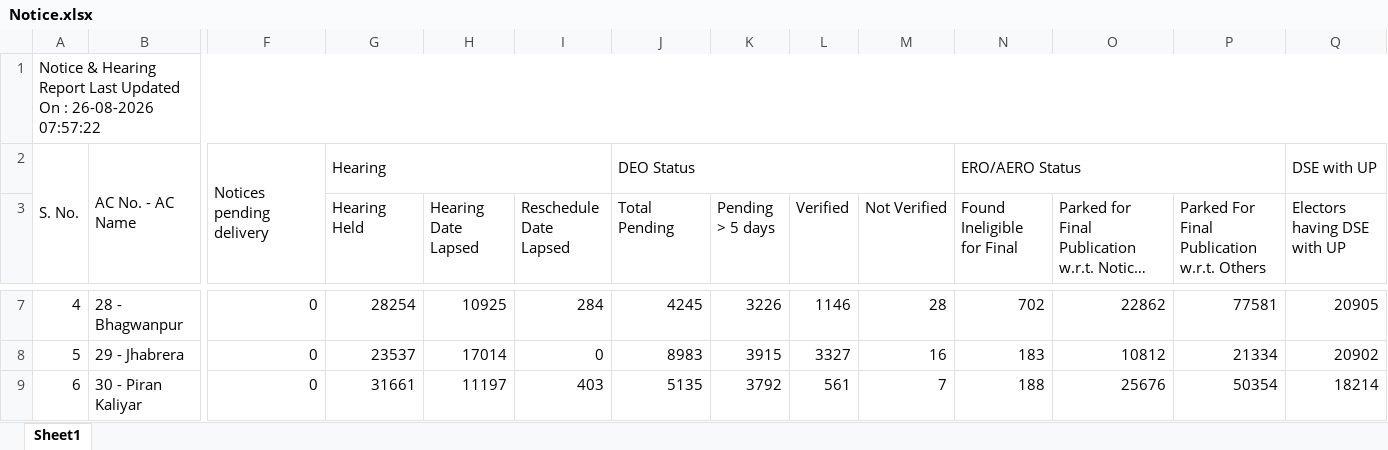
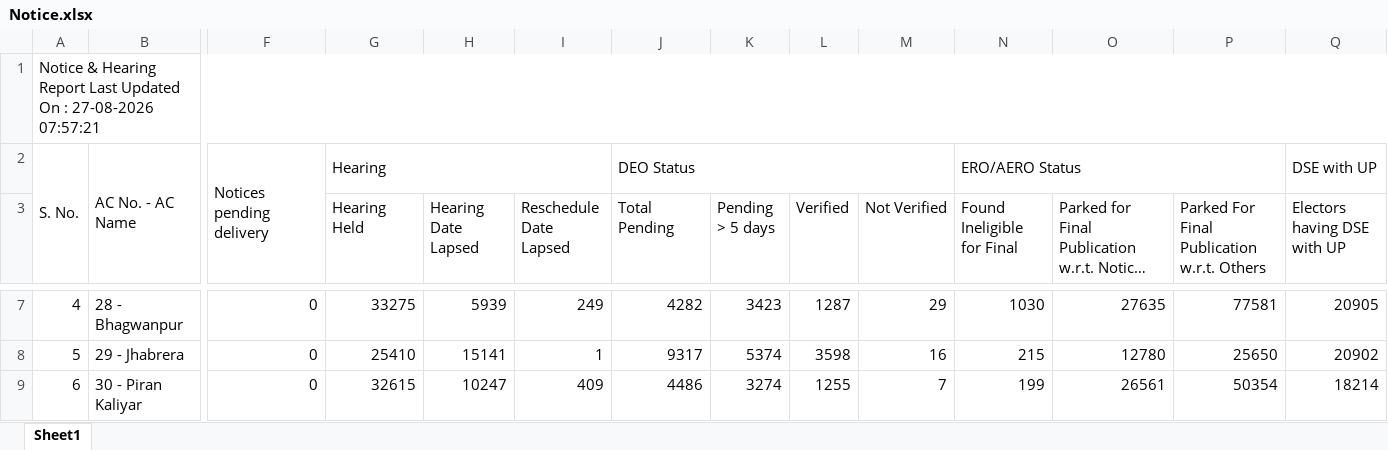
Before and after one commit to mannavibe-sudo/Form-Processing, an Excel workbook: Notice.xlsx, sheet Sheet1, drawn as a sheet; only a part is shown, gaps mark what is left out; long unchanged cells end in …; values as stored, in another font and other column widths than the file's, no borders; the diff covers the shown part only; the diff names each change by its address in the sheet, - before the commit and + after, or states it on an @@ line.

```diff
--- a/Notice.xlsx (sheet Sheet1)
+++ b/Notice.xlsx (sheet Sheet1)
-A1: …On : 26-08-2026 07:57:22
+A1: …On : 27-08-2026 07:57:21
-G7 (Hearing Held): 28254
+G7 (Hearing Held): 33275
-H7 (Hearing Date Lapsed): 10925
+H7 (Hearing Date Lapsed): 5939
-I7 (Reschedule Date Lapsed): 284
+I7 (Reschedule Date Lapsed): 249
-J7 (Total Pending): 4245
+J7 (Total Pending): 4282
-K7 (Pending > 5 days): 3226
+K7 (Pending > 5 days): 3423
-L7 (Verified): 1146
+L7 (Verified): 1287
-M7 (Not Verified): 28
+M7 (Not Verified): 29
-N7 (Found Ineligible for Final): 702
+N7 (Found Ineligible for Final): 1030
-O7: 22862
+O7: 27635
-G8 (Hearing Held): 23537
+G8 (Hearing Held): 25410
-H8 (Hearing Date Lapsed): 17014
+H8 (Hearing Date Lapsed): 15141
-I8 (Reschedule Date Lapsed): 0
+I8 (Reschedule Date Lapsed): 1
-J8 (Total Pending): 8983
+J8 (Total Pending): 9317
-K8 (Pending > 5 days): 3915
+K8 (Pending > 5 days): 5374
-L8 (Verified): 3327
+L8 (Verified): 3598
-N8 (Found Ineligible for Final): 183
+N8 (Found Ineligible for Final): 215
-O8: 10812
+O8: 12780
-P8: 21334
+P8: 25650
-G9 (Hearing Held): 31661
+G9 (Hearing Held): 32615
-H9 (Hearing Date Lapsed): 11197
+H9 (Hearing Date Lapsed): 10247
-I9 (Reschedule Date Lapsed): 403
+I9 (Reschedule Date Lapsed): 409
-J9 (Total Pending): 5135
+J9 (Total Pending): 4486
-K9 (Pending > 5 days): 3792
+K9 (Pending > 5 days): 3274
-L9 (Verified): 561
+L9 (Verified): 1255
-N9 (Found Ineligible for Final): 188
+N9 (Found Ineligible for Final): 199
-O9: 25676
+O9: 26561
```
Also changed, not shown: 479 edited cells elsewhere in this sheet.
